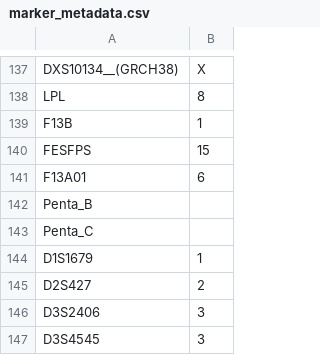
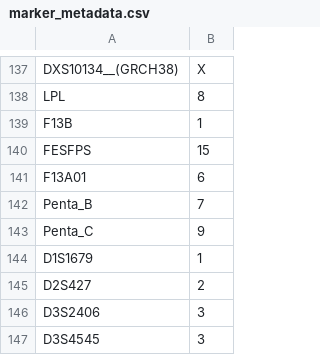
Before and after one commit to knifecake/fafreqs, a CSV file: data-raw/marker_metadata.csv, drawn as a sheet; only a part is shown, gaps mark what is left out.

Commit message:
Add expected heterozygosity calculations and update marker metadata

```diff
--- a/data-raw/marker_metadata.csv
+++ b/data-raw/marker_metadata.csv
@@ -141,4 +141,4 @@ FESFPS,15
 F13A01,6
-Penta_B,
-Penta_C,
+Penta_B,7
+Penta_C,9
 D1S1679,1
```
Also changed, not shown: 5 other files.
